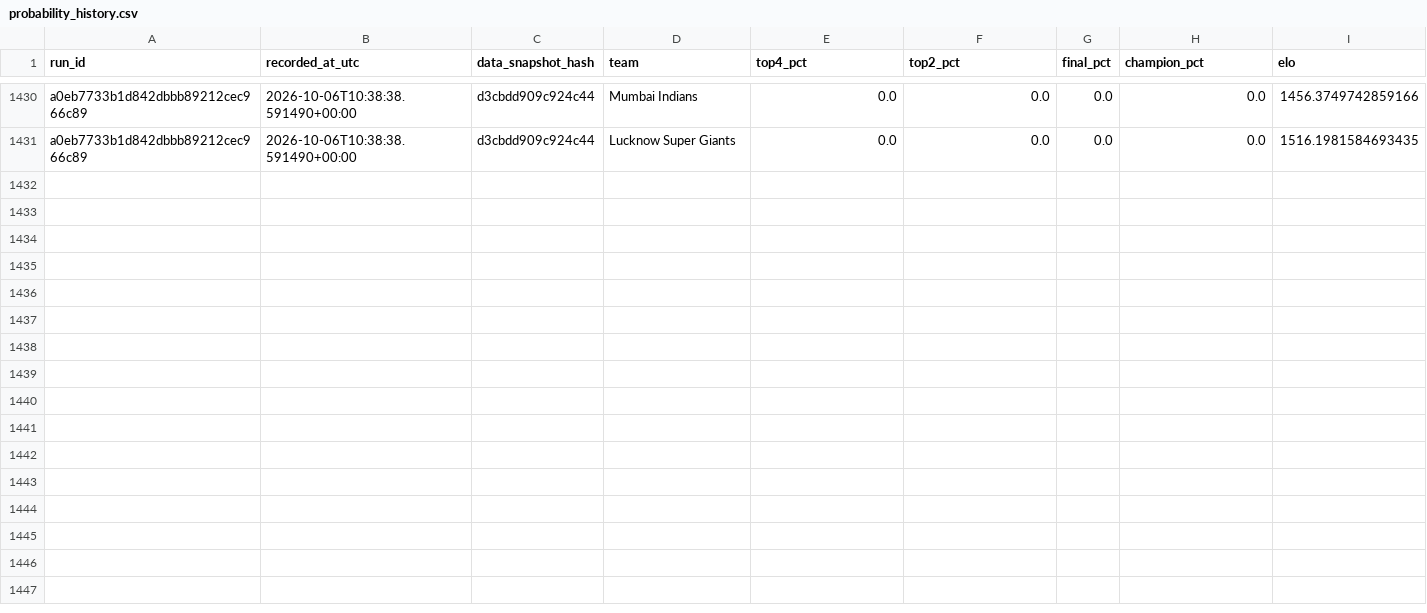
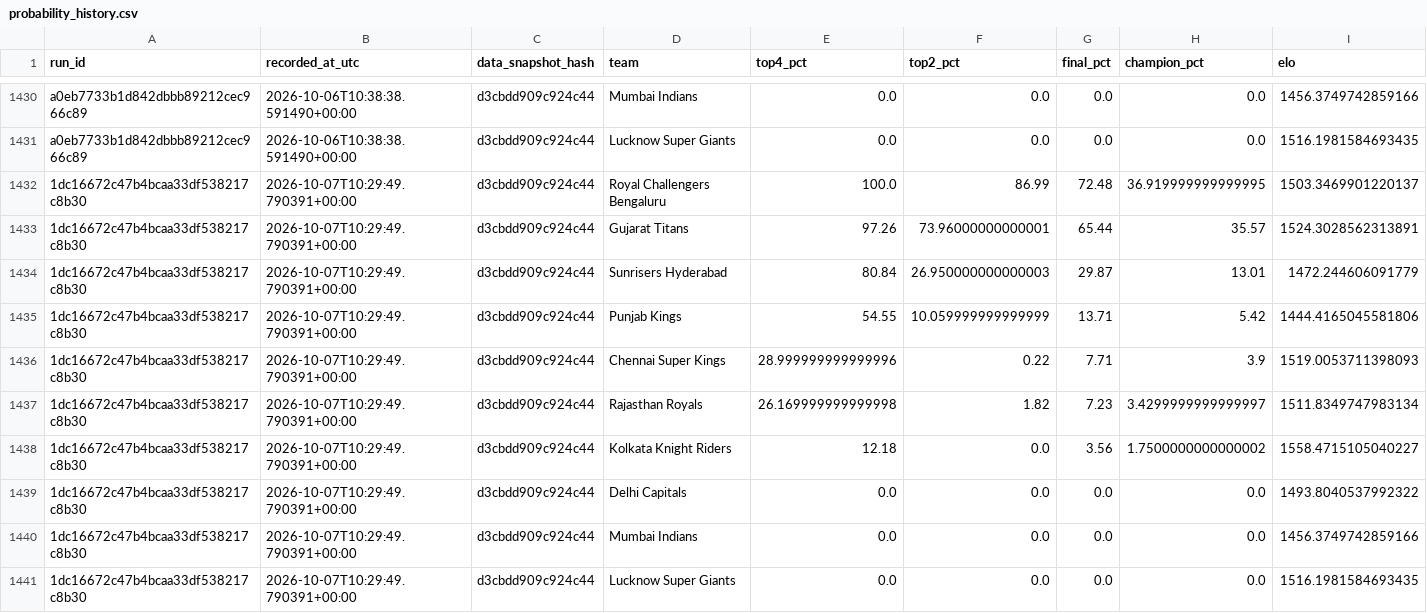
Before and after one commit to Vatsalsrivastava1209/IPL-Predictor, a CSV file: outputs/probability_history.csv, drawn as a sheet; only a part is shown, gaps mark what is left out.

```diff
--- a/outputs/probability_history.csv
+++ b/outputs/probability_history.csv
@@ -1431 +1431,11 @@ a0eb7733b1d842dbbb89212cec966c89,2026-10-06T10:38:38.591490+00:00,d3cbdd909c924c
 a0eb7733b1d842dbbb89212cec966c89,2026-10-06T10:38:38.591490+00:00,d3cbdd909c924c44,Lucknow Super Giants,0.0,0.0,0.0,0.0,1516.1981584693435
+1dc16672c47b4bcaa33df538217c8b30,2026-10-07T10:29:49.790391+00:00,d3cbdd909c924c44,Royal Challengers Bengaluru,100.0,86.99,72.48,36.919999999999995,1503.3469901220137
+1dc16672c47b4bcaa33df538217c8b30,2026-10-07T10:29:49.790391+00:00,d3cbdd909c924c44,Gujarat Titans,97.26,73.96000000000001,65.44,35.57,1524.3028562313891
+1dc16672c47b4bcaa33df538217c8b30,2026-10-07T10:29:49.790391+00:00,d3cbdd909c924c44,Sunrisers Hyderabad,80.84,26.950000000000003,29.87,13.01,1472.244606091779
+1dc16672c47b4bcaa33df538217c8b30,2026-10-07T10:29:49.790391+00:00,d3cbdd909c924c44,Punjab Kings,54.55,10.059999999999999,13.71,5.42,1444.4165045581806
+1dc16672c47b4bcaa33df538217c8b30,2026-10-07T10:29:49.790391+00:00,d3cbdd909c924c44,Chennai Super Kings,28.999999999999996,0.22,7.71,3.9,1519.0053711398093
+1dc16672c47b4bcaa33df538217c8b30,2026-10-07T10:29:49.790391+00:00,d3cbdd909c924c44,Rajasthan Royals,26.169999999999998,1.82,7.23,3.4299999999999997,1511.8349747983134
+1dc16672c47b4bcaa33df538217c8b30,2026-10-07T10:29:49.790391+00:00,d3cbdd909c924c44,Kolkata Knight Riders,12.18,0.0,3.56,1.7500000000000002,1558.4715105040227
+1dc16672c47b4bcaa33df538217c8b30,2026-10-07T10:29:49.790391+00:00,d3cbdd909c924c44,Delhi Capitals,0.0,0.0,0.0,0.0,1493.8040537992322
+1dc16672c47b4bcaa33df538217c8b30,2026-10-07T10:29:49.790391+00:00,d3cbdd909c924c44,Mumbai Indians,0.0,0.0,0.0,0.0,1456.3749742859166
+1dc16672c47b4bcaa33df538217c8b30,2026-10-07T10:29:49.790391+00:00,d3cbdd909c924c44,Lucknow Super Giants,0.0,0.0,0.0,0.0,1516.1981584693435
```
Also changed, not shown: outputs/simulation_runs.csv.
